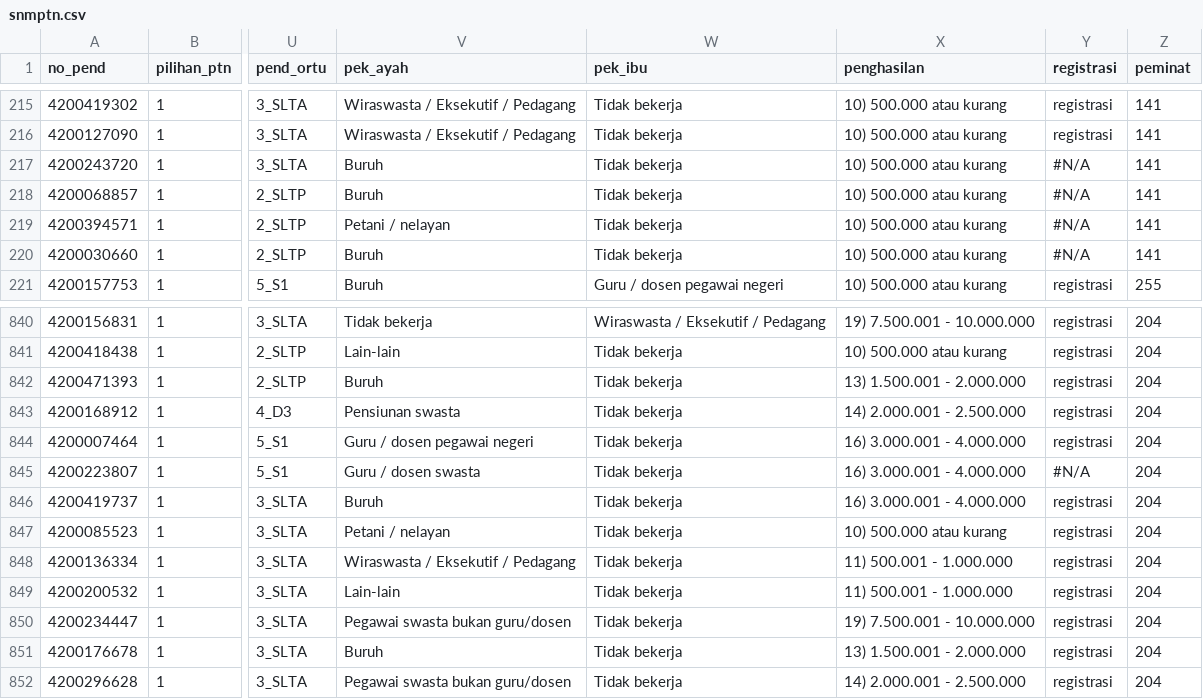
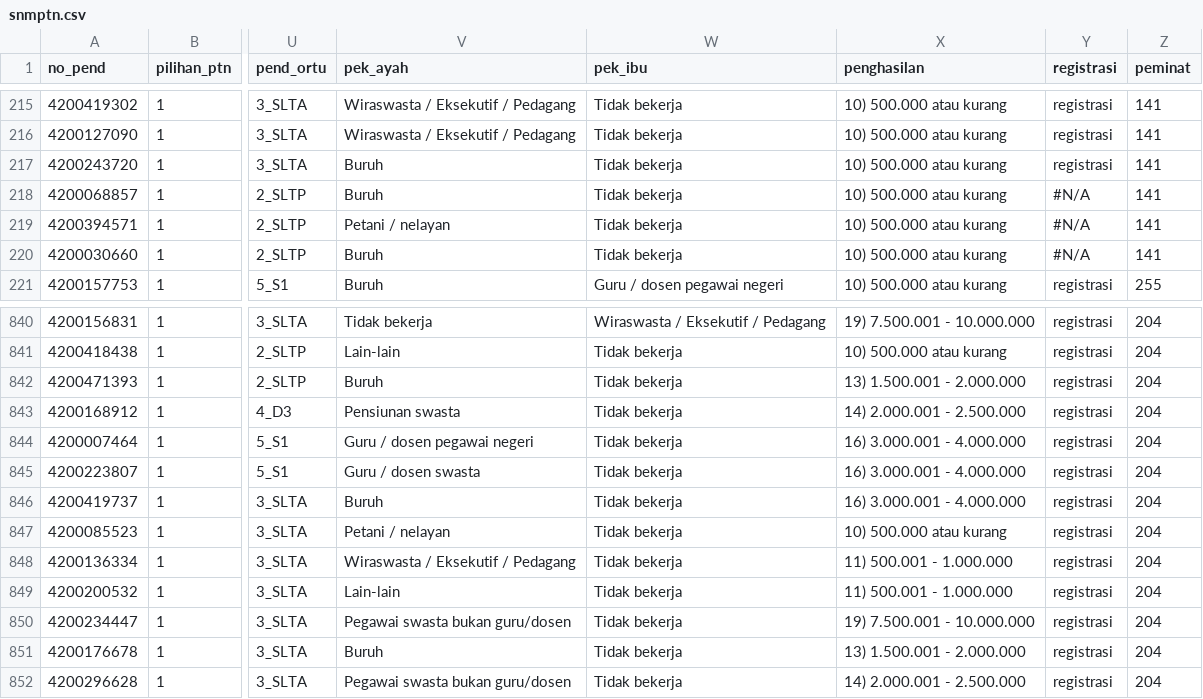
Before and after one commit to registrasi-untirta/snmptn, a CSV file: snmptn.csv, drawn as a sheet; only a part is shown, gaps mark what is left out; the diff names each change by its address in the sheet, - before the commit and + after, or states it on an @@ line.

Commit message:
643 mhs

```diff
--- a/snmptn.csv
+++ b/snmptn.csv
-Y217 (registrasi): #N/A
+Y217 (registrasi): registrasi
-Y845 (registrasi): #N/A
+Y845 (registrasi): registrasi
```
